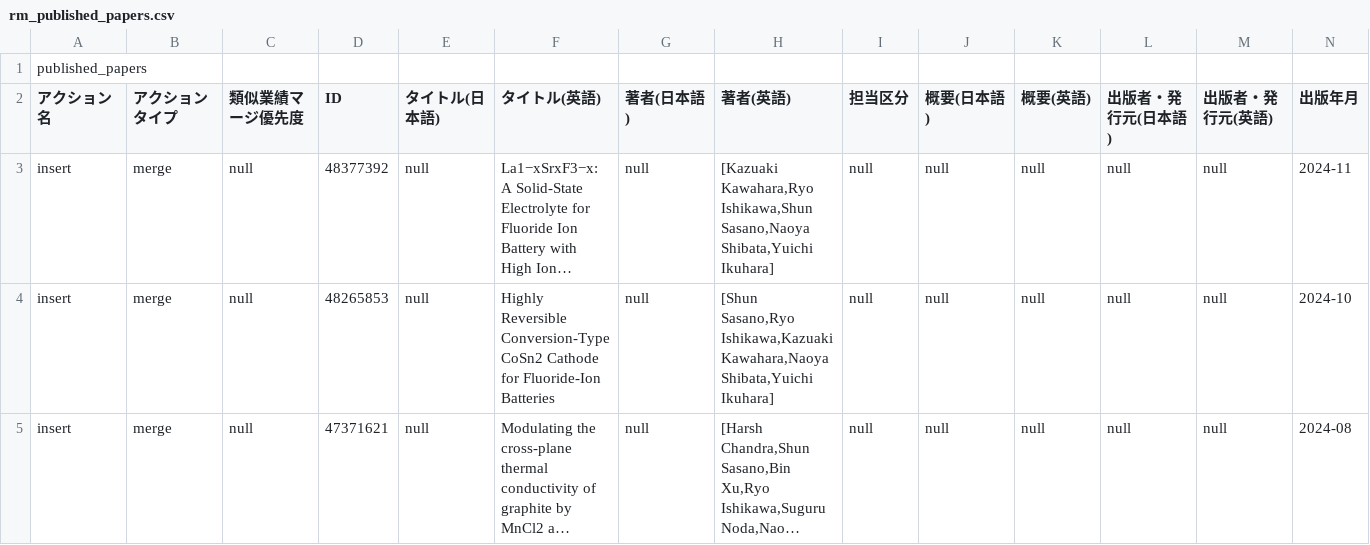
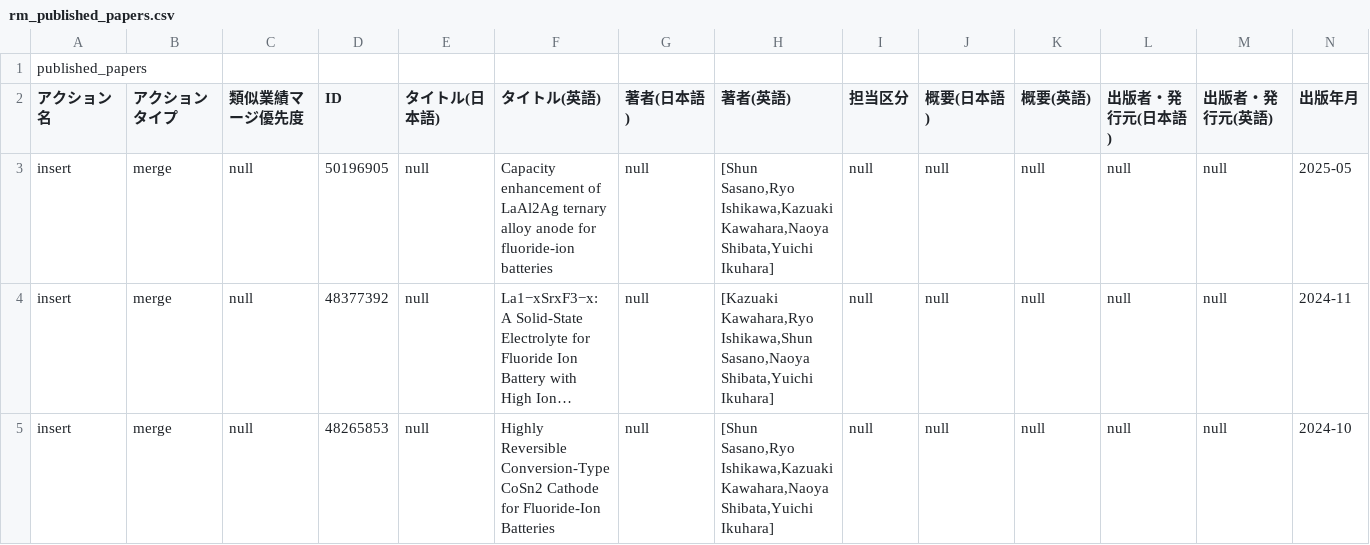
Before and after one commit to s-sasano/s-sasano.github.io, a CSV file: data/rm_published_papers.csv, drawn as a sheet; only a part is shown; the shorter side is filled out with more unchanged rows; long unchanged cells end in …; rows hold the shown columns only; the diff names each change by its address in the sheet, - before the commit and + after, or states it on an @@ line.

Commit message:
Add files via upload

```diff
--- a/data/rm_published_papers.csv
+++ b/data/rm_published_papers.csv
+row 3: insert | merge | null | 50196905 | null | Capacity enhancement of LaAl2Ag ternary alloy anode for fluoride-ion batteries | null | [Shun Sasano,Ryo Ishikawa,Kazuaki Kawahara,Naoya Shibata,Yuichi Ikuhara] | null | null | null | null | null | 2025-05
```
